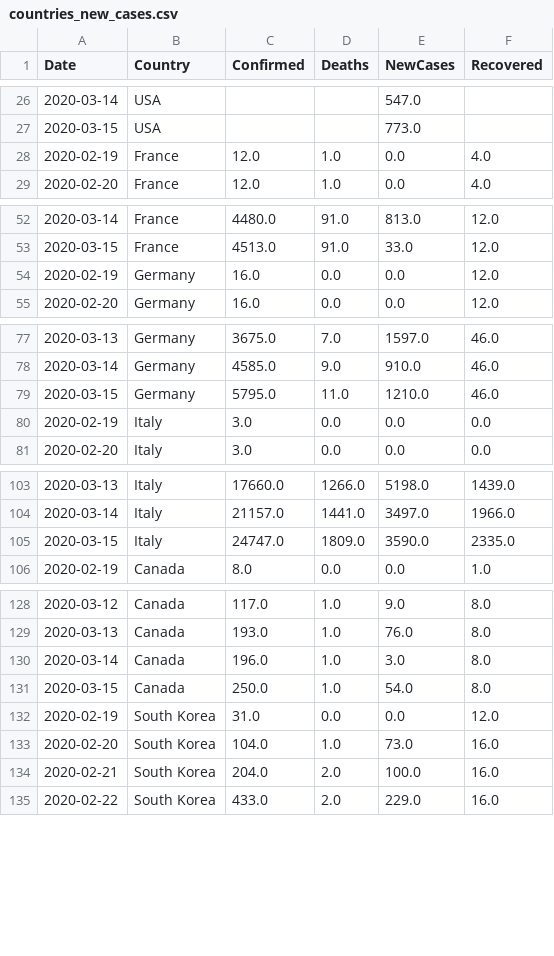
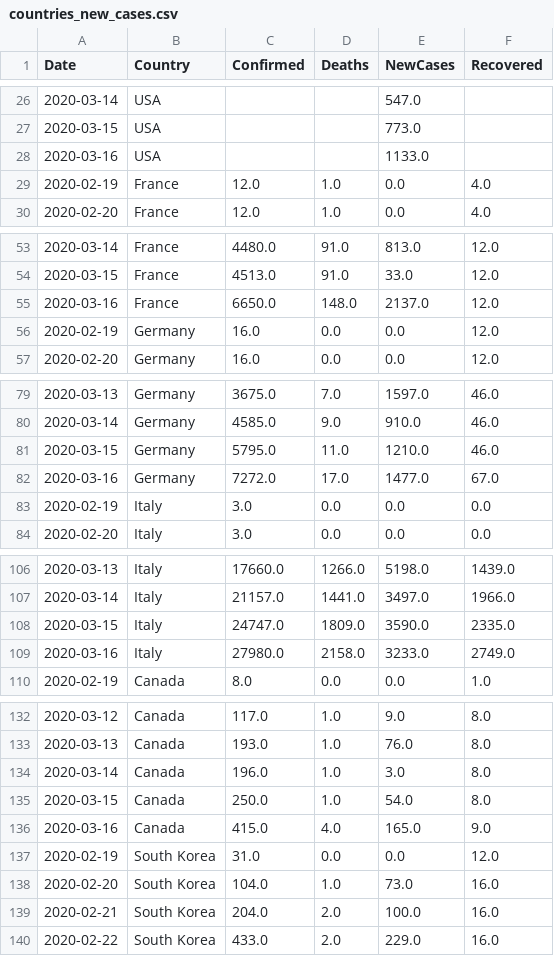
Before and after one commit to vitale232/COVID-19-Plots, a CSV file: output/CSVs/countries_new_cases.csv, drawn as a sheet; only a part is shown, gaps mark what is left out.

```diff
--- a/output/CSVs/countries_new_cases.csv
+++ b/output/CSVs/countries_new_cases.csv
@@ -27,2 +27,3 @@ Date,Country,Confirmed,Deaths,NewCases,Recovered
 2020-03-15,USA,,,773.0,
+2020-03-16,USA,,,1133.0,
 2020-02-19,France,12.0,1.0,0.0,4.0
@@ -53,2 +54,3 @@ Date,Country,Confirmed,Deaths,NewCases,Recovered
 2020-03-15,France,4513.0,91.0,33.0,12.0
+2020-03-16,France,6650.0,148.0,2137.0,12.0
 2020-02-19,Germany,16.0,0.0,0.0,12.0
@@ -79,2 +81,3 @@ Date,Country,Confirmed,Deaths,NewCases,Recovered
 2020-03-15,Germany,5795.0,11.0,1210.0,46.0
+2020-03-16,Germany,7272.0,17.0,1477.0,67.0
 2020-02-19,Italy,3.0,0.0,0.0,0.0
@@ -105,2 +108,3 @@ Date,Country,Confirmed,Deaths,NewCases,Recovered
 2020-03-15,Italy,24747.0,1809.0,3590.0,2335.0
+2020-03-16,Italy,27980.0,2158.0,3233.0,2749.0
 2020-02-19,Canada,8.0,0.0,0.0,1.0
@@ -131,2 +135,3 @@ Date,Country,Confirmed,Deaths,NewCases,Recovered
 2020-03-15,Canada,250.0,1.0,54.0,8.0
+2020-03-16,Canada,415.0,4.0,165.0,9.0
 2020-02-19,South Korea,31.0,0.0,0.0,12.0
```
Also changed, not shown: output/CSVs/states_new_cases.csv, output/CSVs/usa.csv, 16 other files.
